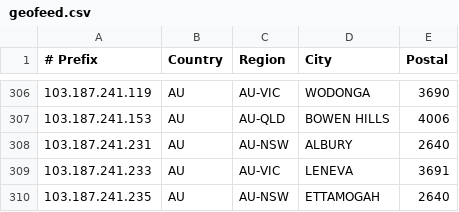
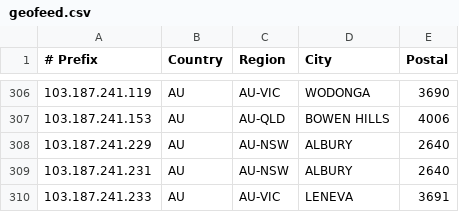
Before and after one commit to LightningIP/geofeed, a CSV file: geofeed.csv, drawn as a sheet; only a part is shown, gaps mark what is left out; the shorter side is filled out with more unchanged rows.

Commit message:
IP Address Updates

```diff
--- a/geofeed.csv
+++ b/geofeed.csv
@@ -307,2 +307,3 @@
 103.187.241.153,AU,AU-QLD,BOWEN HILLS,4006
+103.187.241.229,AU,AU-NSW,ALBURY,2640
 103.187.241.231,AU,AU-NSW,ALBURY,2640
```
